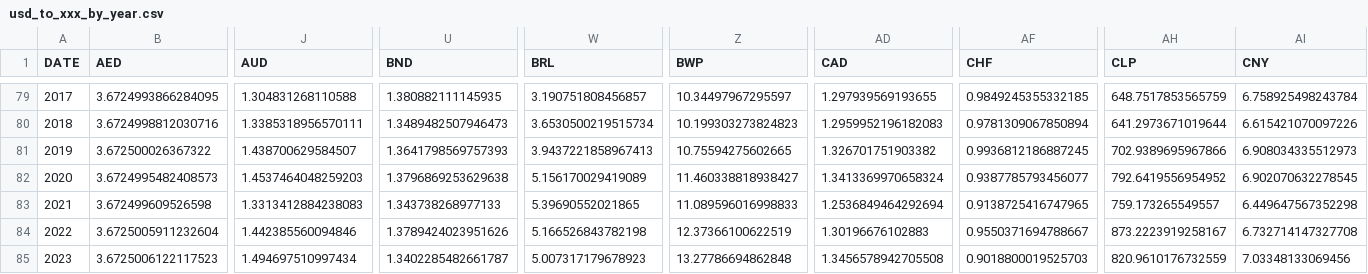
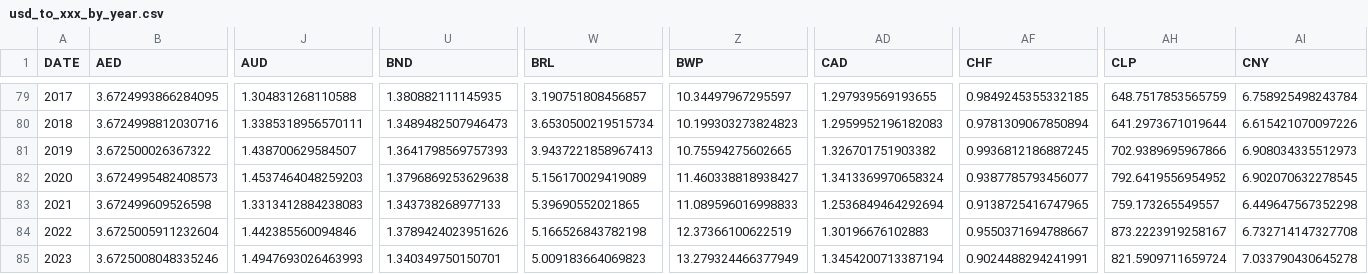
Before and after one commit to xriss/freechange, a CSV file: csv/usd_to_xxx_by_year.csv, drawn as a sheet; only a part is shown, gaps mark what is left out; the diff covers the shown part only; the diff names each change by its address in the sheet, - before the commit and + after, or states it on an @@ line.

```diff
--- a/csv/usd_to_xxx_by_year.csv
+++ b/csv/usd_to_xxx_by_year.csv
-B85 (AED): 3.6725006122117523
+B85 (AED): 3.6725008048335246
-J85 (AUD): 1.494697510997434
+J85 (AUD): 1.4947693026463993
-U85 (BND): 1.3402285482661787
+U85 (BND): 1.340349750150701
-W85 (BRL): 5.007317179678923
+W85 (BRL): 5.009183664069823
-Z85 (BWP): 13.27786694862848
+Z85 (BWP): 13.279324466377949
-AD85 (CAD): 1.3456578942705508
+AD85 (CAD): 1.3454200713387194
-AF85 (CHF): 0.9018800019525703
+AF85 (CHF): 0.9024488294241991
-AH85 (CLP): 820.9610176732559
+AH85 (CLP): 821.5909711659724
-AI85 (CNY): 7.03348133069456
+AI85 (CNY): 7.033790430645278
```
Also changed, not shown: 32 edited cells elsewhere in this file, 6 other files.
